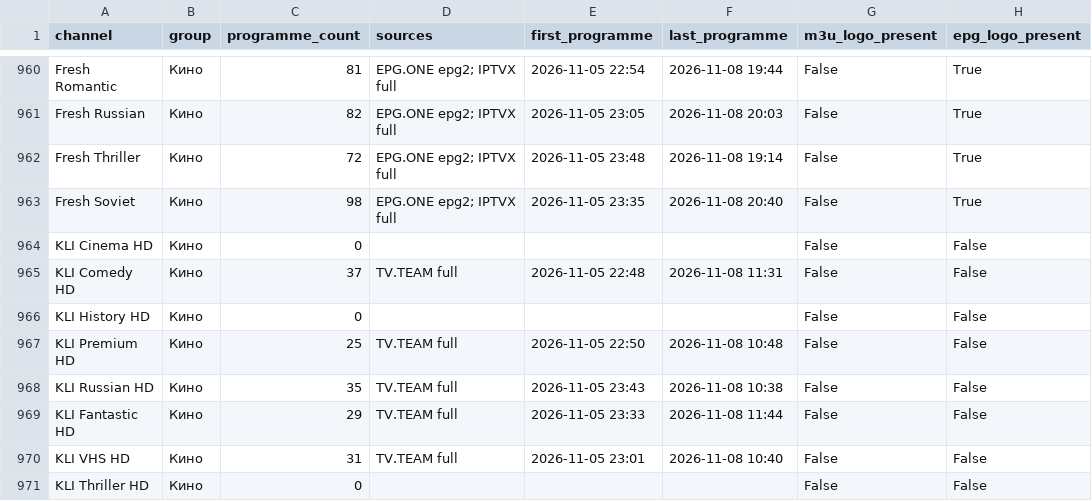
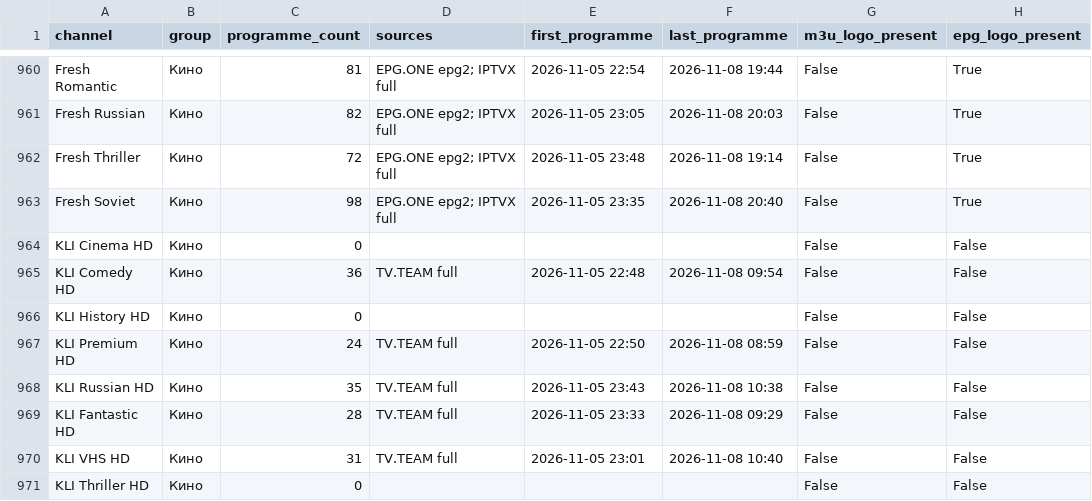
Before and after one commit to oleghkap/EPG-EDEM, a CSV file: channel_coverage.csv, drawn as a sheet; only a part is shown, gaps mark what is left out; the diff covers the shown part only; the diff names each change by its address in the sheet, - before the commit and + after, or states it on an @@ line.

```diff
--- a/channel_coverage.csv
+++ b/channel_coverage.csv
-C965 (programme_count): 37
+C965 (programme_count): 36
-F965 (last_programme): 2026-11-08 11:31
+F965 (last_programme): 2026-11-08 09:54
-C967 (programme_count): 25
+C967 (programme_count): 24
-F967 (last_programme): 2026-11-08 10:48
+F967 (last_programme): 2026-11-08 08:59
-C969 (programme_count): 29
+C969 (programme_count): 28
-F969 (last_programme): 2026-11-08 11:44
+F969 (last_programme): 2026-11-08 09:29
```
Also changed, not shown: 103 edited cells elsewhere in this file, coverage_report.csv, merge_collision_details.csv, 4 other files.
